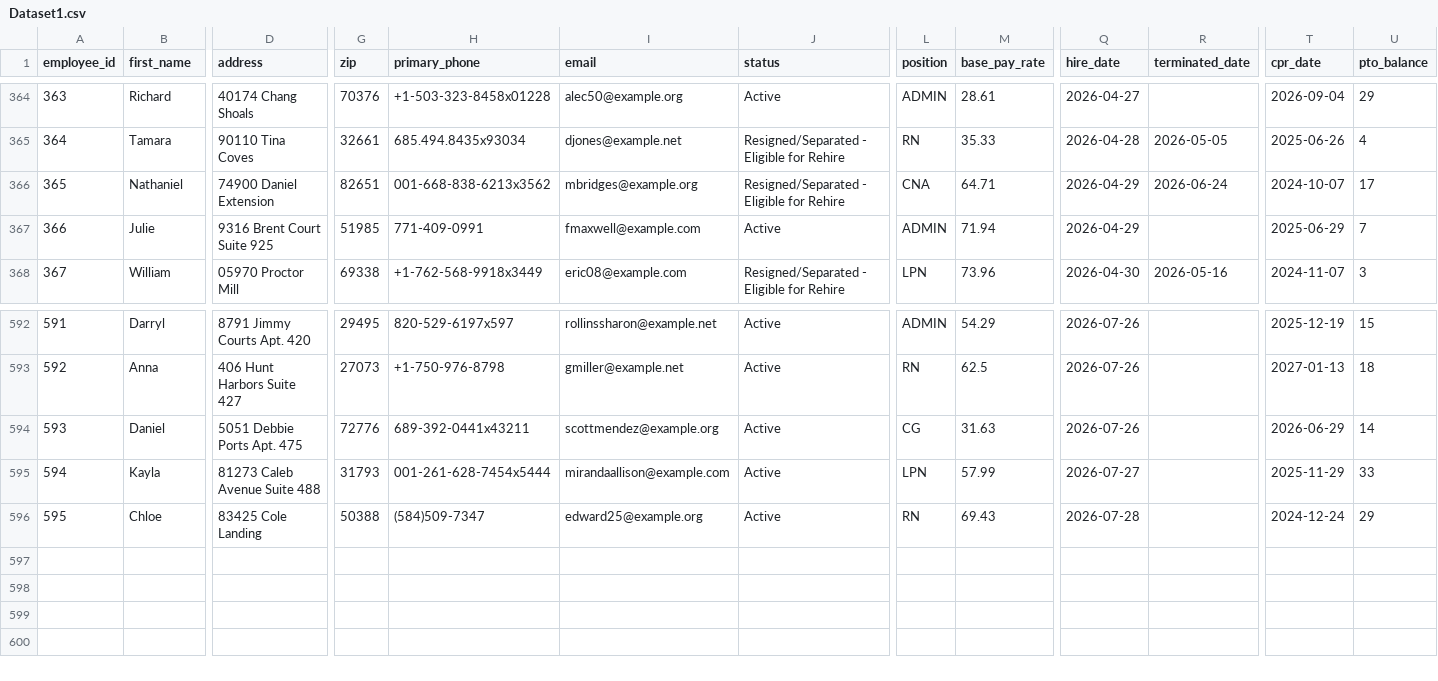
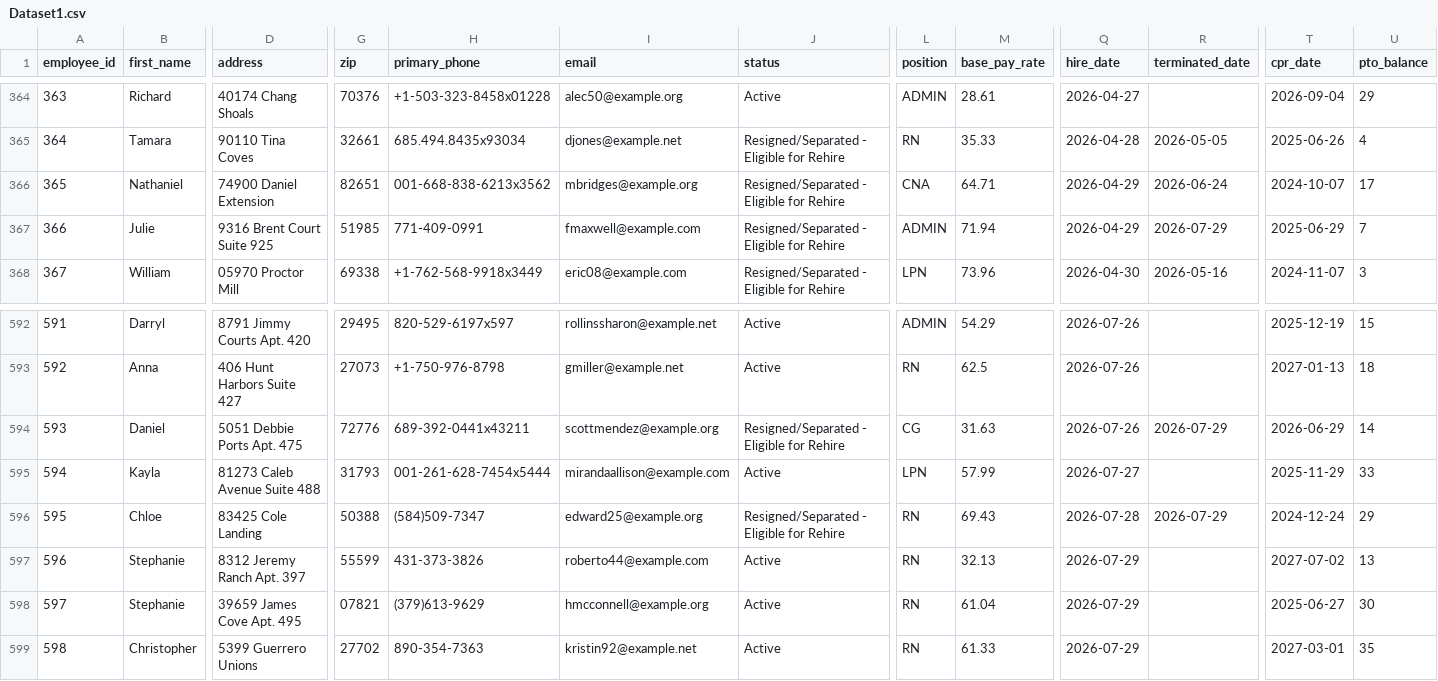
Before and after one commit to UzairNaumanTayyab/Work_Opportunity_Tax_Credit, a CSV file: Datasets/Dataset1.csv, drawn as a sheet; only a part is shown, gaps mark what is left out; rows hold the shown columns only; the diff names each change by its address in the sheet, - before the commit and + after, or states it on an @@ line.

Commit message:
Automated HR update: Wed Jul 29 08:15:14 UTC 2026

```diff
--- a/Datasets/Dataset1.csv
+++ b/Datasets/Dataset1.csv
-J367 (status): Active
+J367 (status): Resigned/Separated - Eligible for Rehire
-R367 (terminated_date): (empty)
+R367 (terminated_date): 2026-07-29
-J594 (status): Active
+J594 (status): Resigned/Separated - Eligible for Rehire
-R594 (terminated_date): (empty)
+R594 (terminated_date): 2026-07-29
-J596 (status): Active
+J596 (status): Resigned/Separated - Eligible for Rehire
-R596 (terminated_date): (empty)
+R596 (terminated_date): 2026-07-29
+row 597: 596 | Stephanie | 8312 Jeremy Ranch Apt. 397 | 55599 | 431-373-3826 | roberto44@example.com | Active | RN | 32.13 | 2026-07-29 |  | 2027-07-02 | 13
+row 598: 597 | Stephanie | 39659 James Cove Apt. 495 | 07821 | (379)613-9629 | hmcconnell@example.org | Active | RN | 61.04 | 2026-07-29 |  | 2025-06-27 | 30
+row 599: 598 | Christopher | 5399 Guerrero Unions | 27702 | 890-354-7363 | kristin92@example.net | Active | RN | 61.33 | 2026-07-29 |  | 2027-03-01 | 35
```
